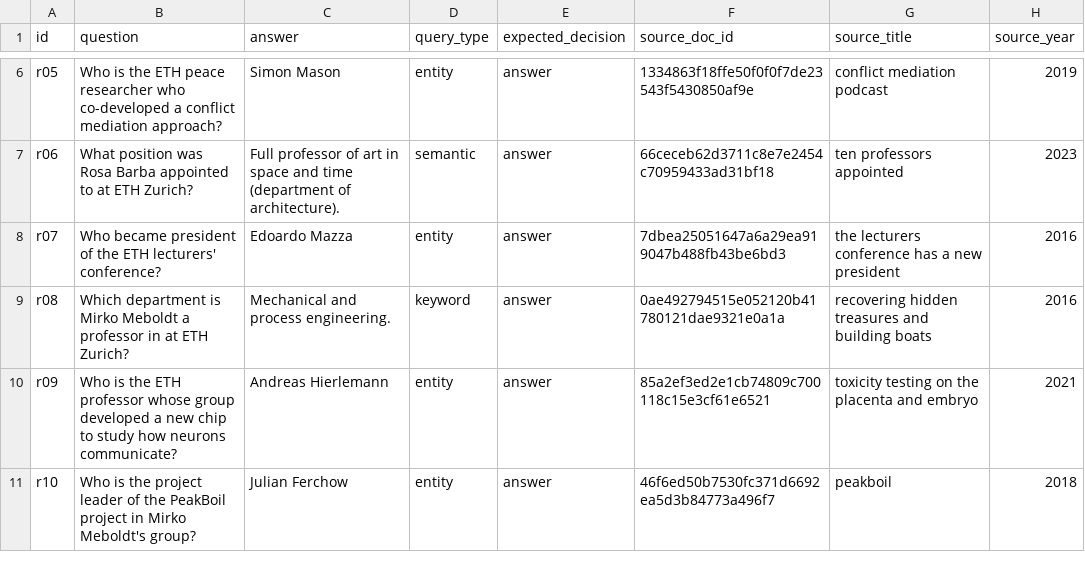
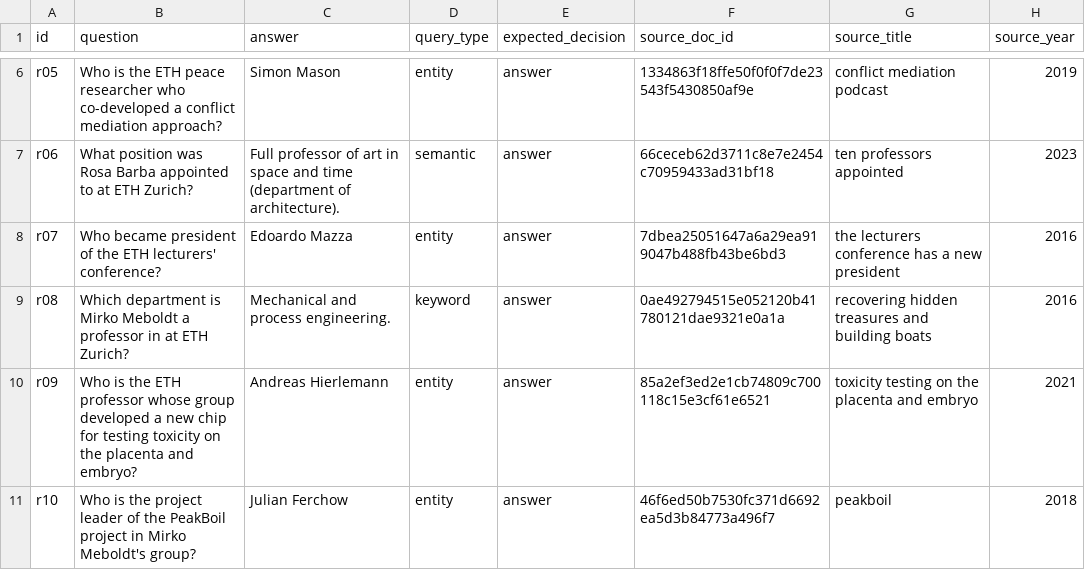
Before and after one commit to allarom/advanced-genai-26, a CSV file: memory/feedback_qa_random.csv, drawn as a sheet; only a part is shown, gaps mark what is left out.

Commit message:
check for test question hallucination

```diff
--- a/memory/feedback_qa_random.csv
+++ b/memory/feedback_qa_random.csv
@@ -9,3 +9,3 @@ r07,Who became president of the ETH lecturers' conference?,Edoardo Mazza,entity,
 r08,Which department is Mirko Meboldt a professor in at ETH Zurich?,Mechanical and process engineering.,keyword,answer,0ae492794515e052120b41780121dae9321e0a1a,recovering hidden treasures and building boats,2016
-r09,Who is the ETH professor whose group developed a new chip to study how neurons communicate?,Andreas Hierlemann,entity,answer,85a2ef3ed2e1cb74809c700118c15e3cf61e6521,toxicity testing on the placenta and embryo,2021
+r09,Who is the ETH professor whose group developed a new chip for testing toxicity on the placenta and embryo?,Andreas Hierlemann,entity,answer,85a2ef3ed2e1cb74809c700118c15e3cf61e6521,toxicity testing on the placenta and embryo,2021
 r10,Who is the project leader of the PeakBoil project in Mirko Meboldt's group?,Julian Ferchow,entity,answer,46f6ed50b7530fc371d6692ea5d3b84773a496f7,peakboil,2018
```
Also changed, not shown: 2 other files.
